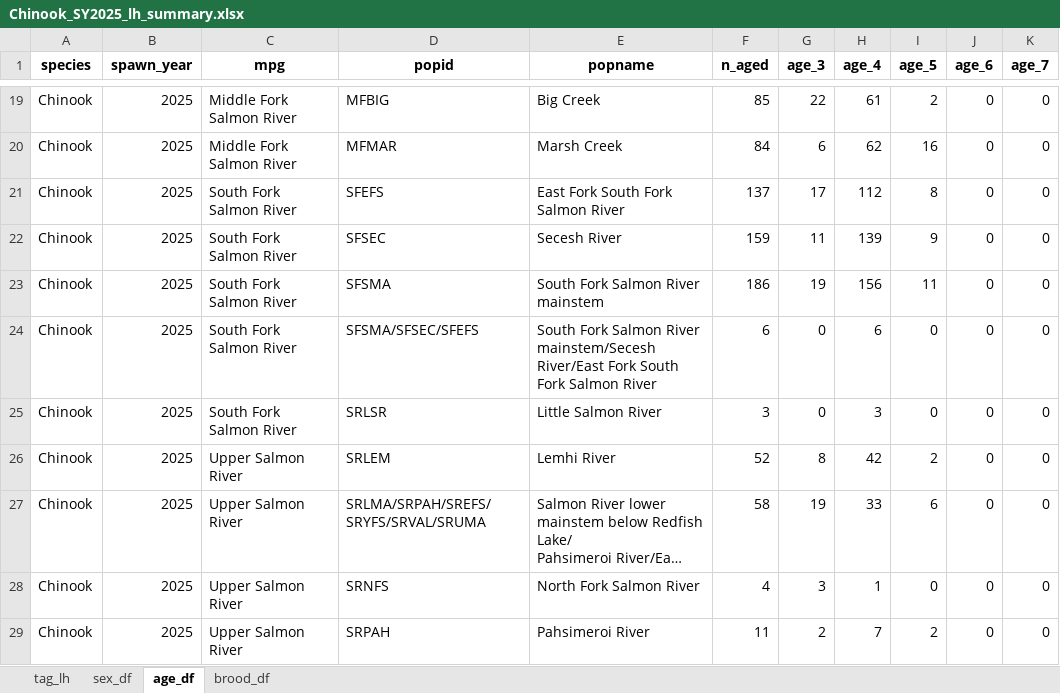
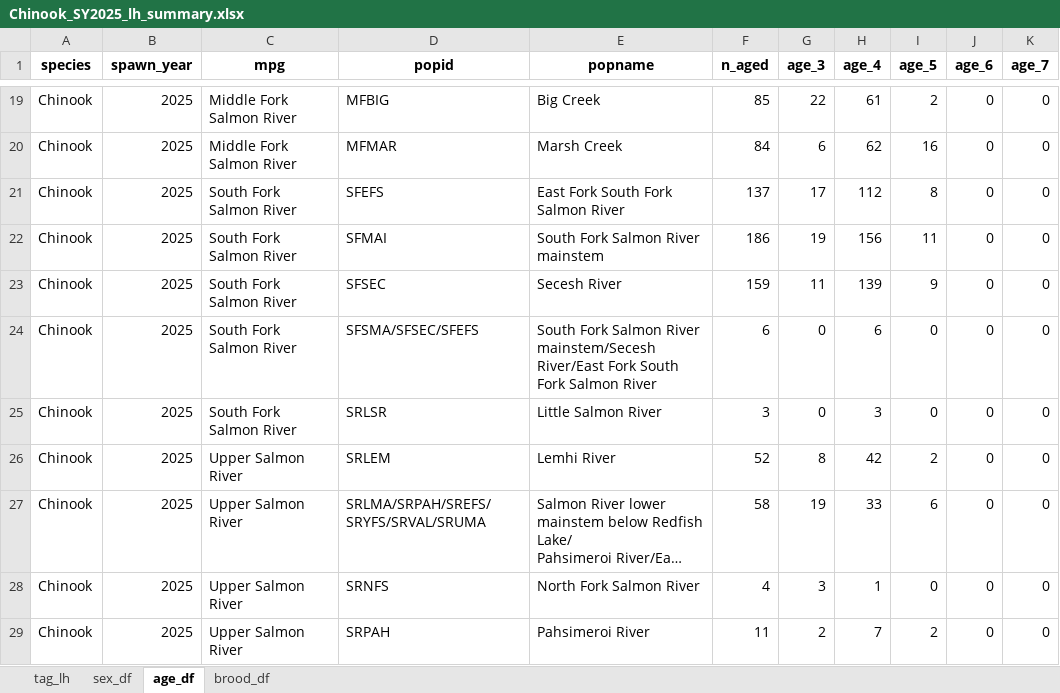
Before and after one commit to NPTfisheries/SnakeRiverFishStatus, an Excel workbook: output/life_history/Chinook_SY2025_lh_summary.xlsx, sheet age_df, drawn as a sheet; only a part is shown, gaps mark what is left out; long unchanged cells end in …; values as stored, in another font and other column widths than the file's, no borders; removed rows and columns are numbered as before the commit, all else as after; the diff names each change by its address in the sheet, - before the commit and + after, or states it on an @@ line.

Commit message:
recoded SFSMA to SFMAI in chnk lh summaries

```diff
--- a/output/life_history/Chinook_SY2025_lh_summary.xlsx (sheet age_df)
+++ b/output/life_history/Chinook_SY2025_lh_summary.xlsx (sheet age_df)
+row 22: Chinook | 2025 | South Fork Salmon River | SFMAI | South Fork Salmon River mainstem | 186 | 19 | 156 | 11 | 0 | 0
-row 23: Chinook | 2025 | South Fork Salmon River | SFSMA | South Fork Salmon River mainstem | 186 | 19 | 156 | 11 | 0 | 0
```
Also changed, not shown: sheet tag_lh, sheet sex_df, sheet brood_df, output/life_history/Chinook_SY2013_lh_summary.xlsx, output/life_history/Chinook_SY2014_lh_summary.xlsx, 12 other files.
